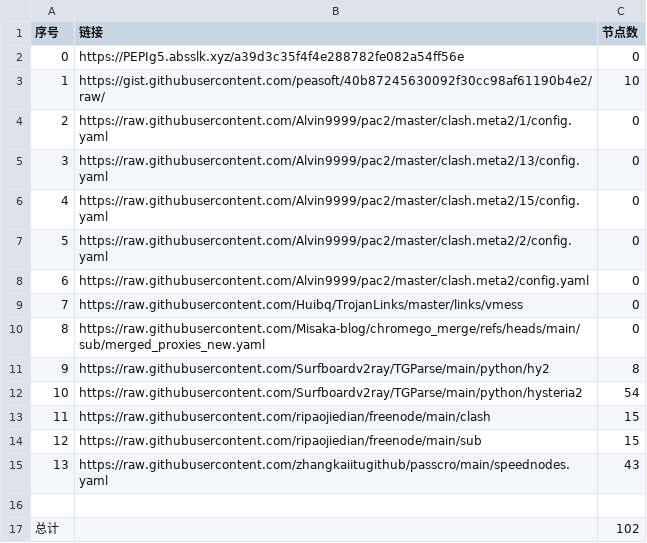
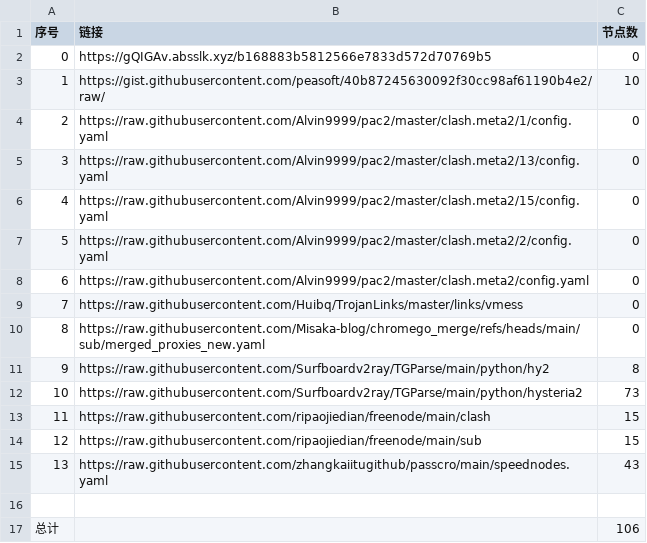
Before and after one commit to jccm66/NoMoreWalls, a CSV file: list_result.csv, drawn as a sheet.

```diff
--- a/list_result.csv
+++ b/list_result.csv
@@ -1,3 +1,3 @@
 序号,链接,节点数
-0,https://PEPIg5.absslk.xyz/a39d3c35f4f4e288782fe082a54ff56e,0
+0,https://gQIGAv.absslk.xyz/b168883b5812566e7833d572d70769b5,0
 1,https://gist.githubusercontent.com/peasoft/40b87245630092f30cc98af61190b4e2/raw/,10
@@ -11,3 +11,3 @@
 9,https://raw.githubusercontent.com/Surfboardv2ray/TGParse/main/python/hy2,8
-10,https://raw.githubusercontent.com/Surfboardv2ray/TGParse/main/python/hysteria2,54
+10,https://raw.githubusercontent.com/Surfboardv2ray/TGParse/main/python/hysteria2,73
 11,https://raw.githubusercontent.com/ripaojiedian/freenode/main/clash,15
@@ -16,2 +16,2 @@
 
-总计,,102
+总计,,106
```
Also changed, not shown: 7 other files.
